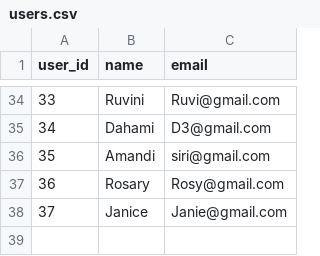
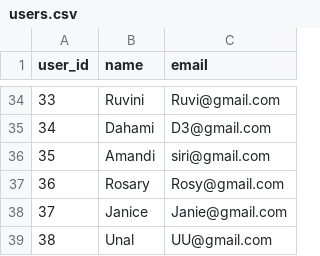
Before and after one commit to methasha20250805/game, a CSV file: users.csv, drawn as a sheet; only a part is shown, gaps mark what is left out.

Commit message:
adding user

```diff
--- a/users.csv
+++ b/users.csv
@@ -38 +38,2 @@ user_id,name,email
 37,Janice,Janie@gmail.com
+38,Unal,UU@gmail.com
```
